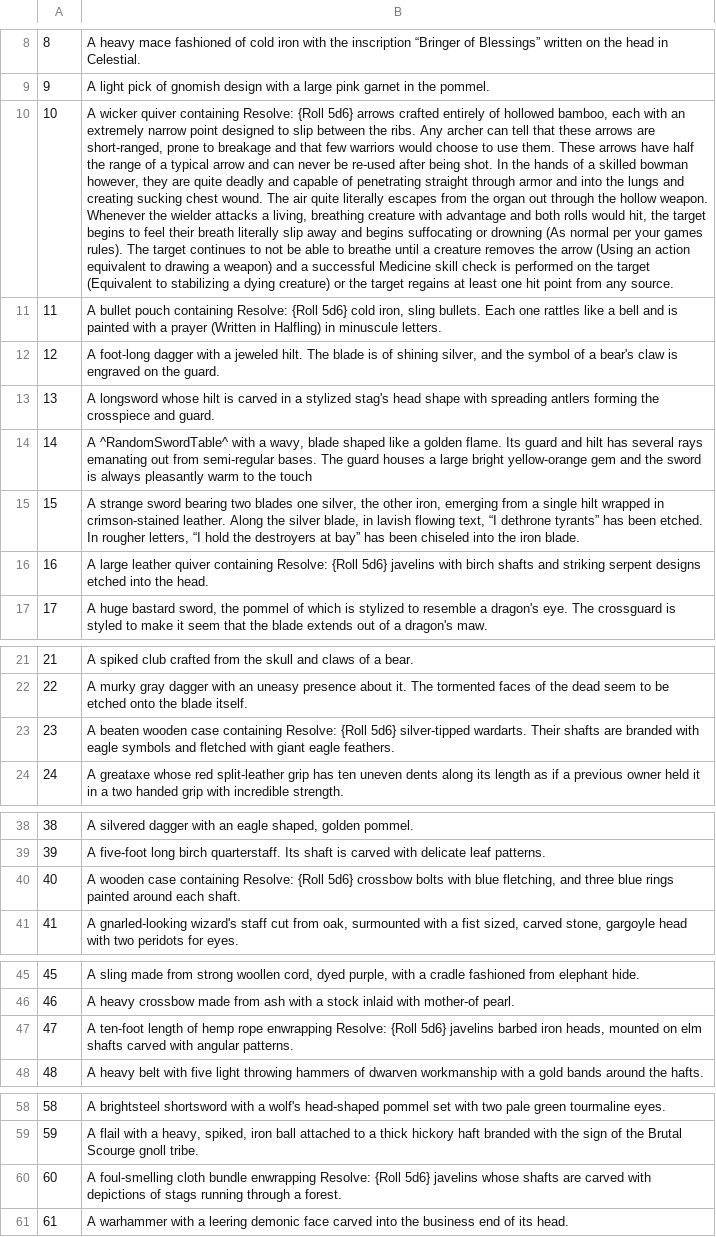
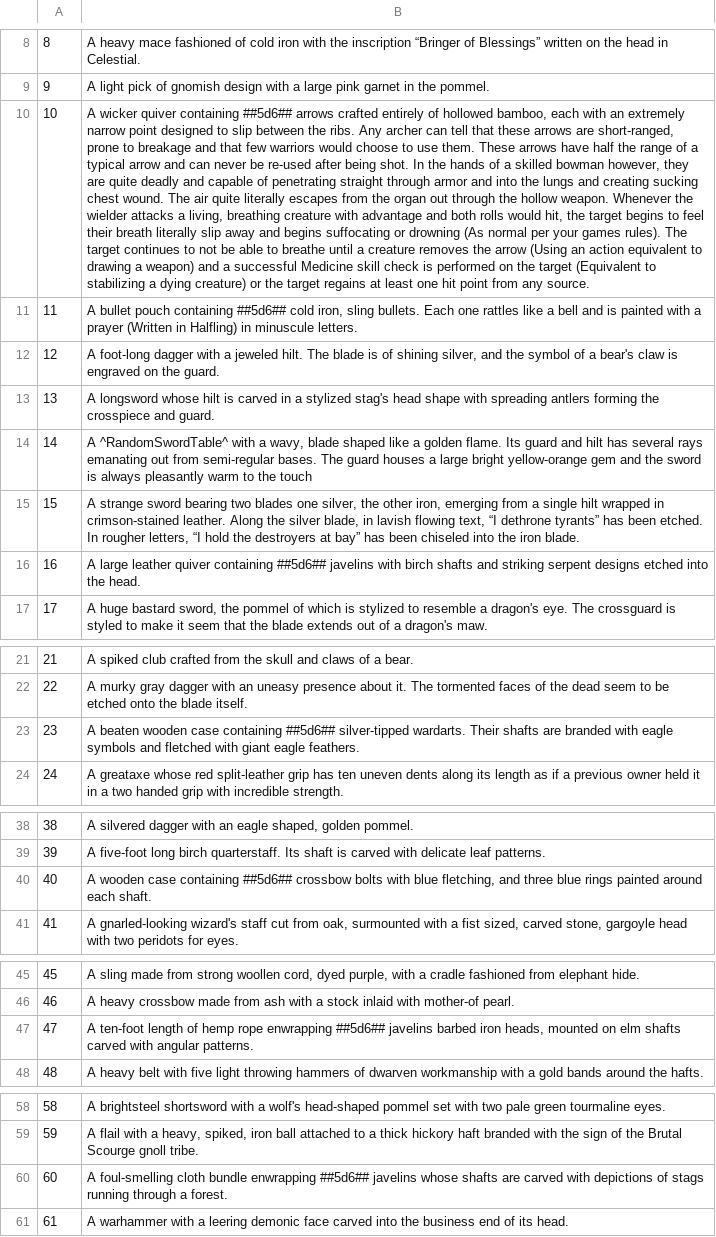
Before and after one commit to Celebane/TreasureTables, a CSV file: Tables/UniqueWeapons15.csv, drawn as a sheet; only a part is shown, gaps mark what is left out; the diff covers the shown part only; the diff names each change by its address in the sheet, - before the commit and + after, or states it on an @@ line.

```diff
--- a/Tables/UniqueWeapons15.csv
+++ b/Tables/UniqueWeapons15.csv
-B10: …quiver containing Resolve: {Roll 5d6} arrows crafted…
+B10: …quiver containing ##5d6## arrows crafted…
-B11: …pouch containing Resolve: {Roll 5d6} cold iron,…
+B11: …pouch containing ##5d6## cold iron,…
-B16: …quiver containing Resolve: {Roll 5d6} javelins with…
+B16: …quiver containing ##5d6## javelins with…
-B23: …case containing Resolve: {Roll 5d6} silver-tipped wardarts.…
+B23: …case containing ##5d6## silver-tipped wardarts.…
-B40: …case containing Resolve: {Roll 5d6} crossbow bolts…
+B40: …case containing ##5d6## crossbow bolts…
-B47: …rope enwrapping Resolve: {Roll 5d6} javelins barbed…
+B47: …rope enwrapping ##5d6## javelins barbed…
-B60: …bundle enwrapping Resolve: {Roll 5d6} javelins whose…
+B60: …bundle enwrapping ##5d6## javelins whose…
```
Also changed, not shown: 2 edited cells elsewhere in this file, Tables/MinorMagicItems6.csv, Tables/UniqueWeapons13.csv, 32 other files.
